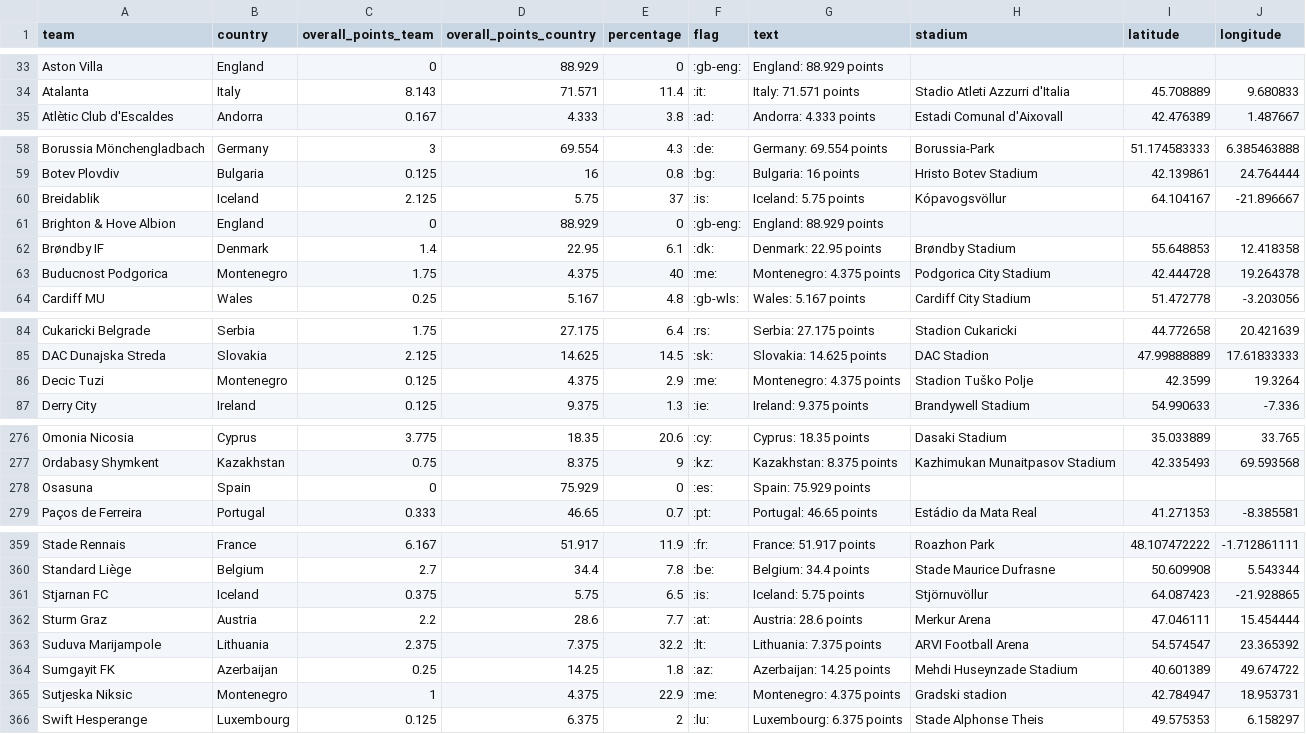
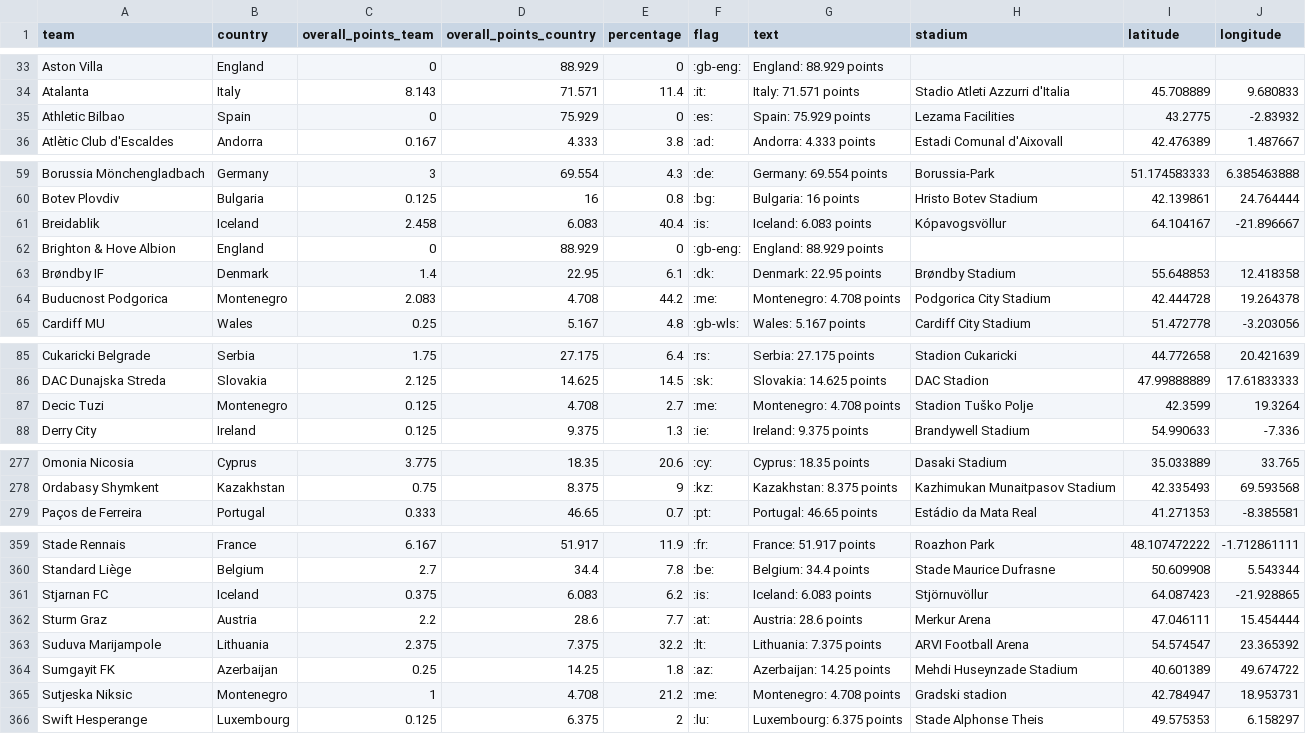
Before and after one commit to swissfootdata/UEFA_Rankings, a CSV file: Output/ranking_map_data_teams.csv, drawn as a sheet; only a part is shown, gaps mark what is left out; the diff covers the shown part only.

```diff
--- a/Output/ranking_map_data_teams.csv
+++ b/Output/ranking_map_data_teams.csv
@@ -34,2 +34,3 @@
 "Atalanta","Italy",8.143,71.571,11.4,":it:","Italy: 71.571 points","Stadio Atleti Azzurri d'Italia",45.708889,9.680833
+"Athletic Bilbao","Spain",0,75.929,0,":es:","Spain: 75.929 points","Lezama Facilities",43.2775,-2.83932
 "Atlètic Club d'Escaldes","Andorra",0.167,4.333,3.8,":ad:","Andorra: 4.333 points","Estadi Comunal d'Aixovall",42.476389,1.487667
@@ -59,6 +60,6 @@
 "Botev Plovdiv","Bulgaria",0.125,16,0.8,":bg:","Bulgaria: 16 points","Hristo Botev Stadium",42.139861,24.764444
-"Breidablik","Iceland",2.125,5.75,37,":is:","Iceland: 5.75 points","Kópavogsvöllur",64.104167,-21.896667
+"Breidablik","Iceland",2.458,6.083,40.4,":is:","Iceland: 6.083 points","Kópavogsvöllur",64.104167,-21.896667
 "Brighton & Hove Albion","England",0,88.929,0,":gb-eng:","England: 88.929 points",,,
 "Brøndby IF","Denmark",1.4,22.95,6.1,":dk:","Denmark: 22.95 points","Brøndby Stadium",55.648853,12.418358
-"Buducnost Podgorica","Montenegro",1.75,4.375,40,":me:","Montenegro: 4.375 points","Podgorica City Stadium",42.444728,19.264378
+"Buducnost Podgorica","Montenegro",2.083,4.708,44.2,":me:","Montenegro: 4.708 points","Podgorica City Stadium",42.444728,19.264378
 "Cardiff MU","Wales",0.25,5.167,4.8,":gb-wls:","Wales: 5.167 points","Cardiff City Stadium",51.472778,-3.203056
@@ -85,3 +86,3 @@
 "DAC Dunajska Streda","Slovakia",2.125,14.625,14.5,":sk:","Slovakia: 14.625 points","DAC Stadion",47.99888889,17.61833333
-"Decic Tuzi","Montenegro",0.125,4.375,2.9,":me:","Montenegro: 4.375 points","Stadion Tuško Polje",42.3599,19.3264
+"Decic Tuzi","Montenegro",0.125,4.708,2.7,":me:","Montenegro: 4.708 points","Stadion Tuško Polje",42.3599,19.3264
 "Derry City","Ireland",0.125,9.375,1.3,":ie:","Ireland: 9.375 points","Brandywell Stadium",54.990633,-7.336
@@ -277,3 +278,2 @@
 "Ordabasy Shymkent","Kazakhstan",0.75,8.375,9,":kz:","Kazakhstan: 8.375 points","Kazhimukan Munaitpasov Stadium",42.335493,69.593568
-"Osasuna","Spain",0,75.929,0,":es:","Spain: 75.929 points",,,
 "Paços de Ferreira","Portugal",0.333,46.65,0.7,":pt:","Portugal: 46.65 points","Estádio da Mata Real",41.271353,-8.385581
@@ -360,3 +360,3 @@
 "Standard Liège","Belgium",2.7,34.4,7.8,":be:","Belgium: 34.4 points","Stade Maurice Dufrasne",50.609908,5.543344
-"Stjarnan FC","Iceland",0.375,5.75,6.5,":is:","Iceland: 5.75 points","Stjörnuvöllur",64.087423,-21.928865
+"Stjarnan FC","Iceland",0.375,6.083,6.2,":is:","Iceland: 6.083 points","Stjörnuvöllur",64.087423,-21.928865
 "Sturm Graz","Austria",2.2,28.6,7.7,":at:","Austria: 28.6 points","Merkur Arena",47.046111,15.454444
@@ -364,3 +364,3 @@
 "Sumgayit FK","Azerbaijan",0.25,14.25,1.8,":az:","Azerbaijan: 14.25 points","Mehdi Huseynzade Stadium",40.601389,49.674722
-"Sutjeska Niksic","Montenegro",1,4.375,22.9,":me:","Montenegro: 4.375 points","Gradski stadion",42.784947,18.953731
+"Sutjeska Niksic","Montenegro",1,4.708,21.2,":me:","Montenegro: 4.708 points","Gradski stadion",42.784947,18.953731
 "Swift Hesperange","Luxembourg",0.125,6.375,2,":lu:","Luxembourg: 6.375 points","Stade Alphonse Theis",49.575353,6.158297
```
Also changed, not shown: 28 edited cells elsewhere in this file, Output/ranking_map_data.csv, Output/ranking_map_data_teams_season.csv, 11 other files.
